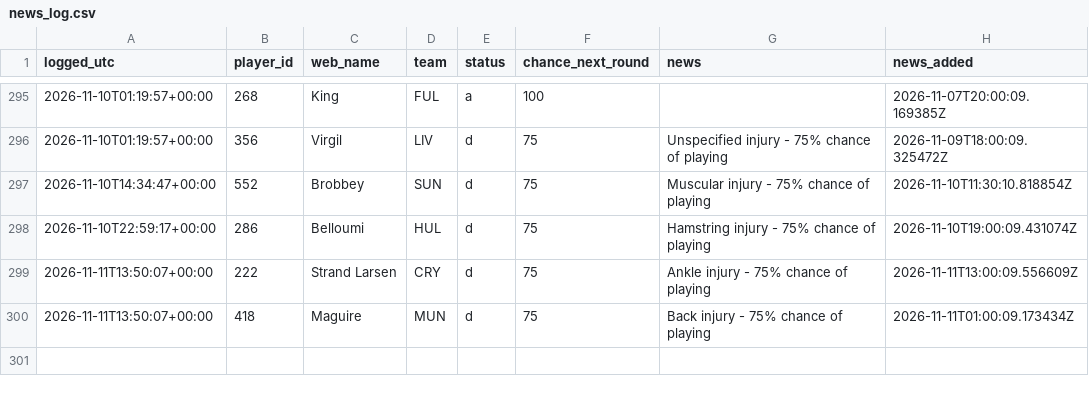
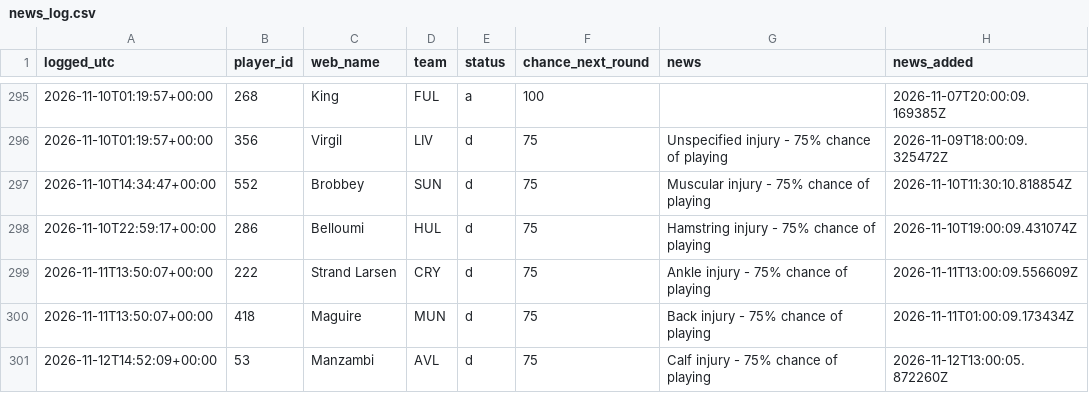
Before and after one commit to vagabondsscrapbook/fpl_data, a CSV file: news_log.csv, drawn as a sheet; only a part is shown, gaps mark what is left out.

```diff
--- a/news_log.csv
+++ b/news_log.csv
@@ -300 +300,2 @@ logged_utc,player_id,web_name,team,status,chance_next_round,news,news_added
 2026-11-11T13:50:07+00:00,418,Maguire,MUN,d,75,Back injury - 75% chance of playing,2026-11-11T01:00:09.173434Z
+2026-11-12T14:52:09+00:00,53,Manzambi,AVL,d,75,Calf injury - 75% chance of playing,2026-11-12T13:00:05.872260Z
```
Also changed, not shown: players.csv, players_extra.csv, 1 other file.
